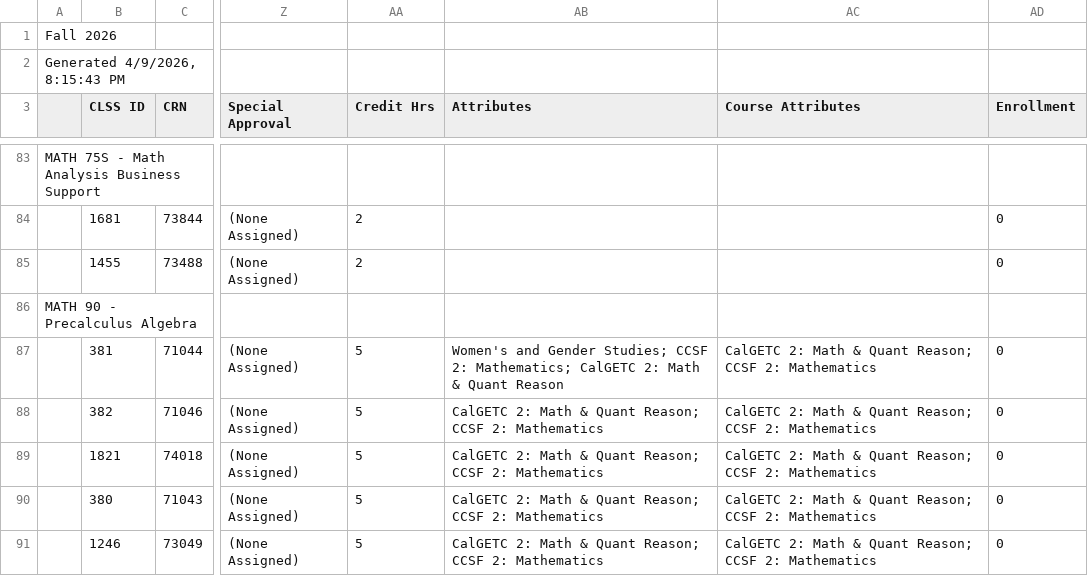
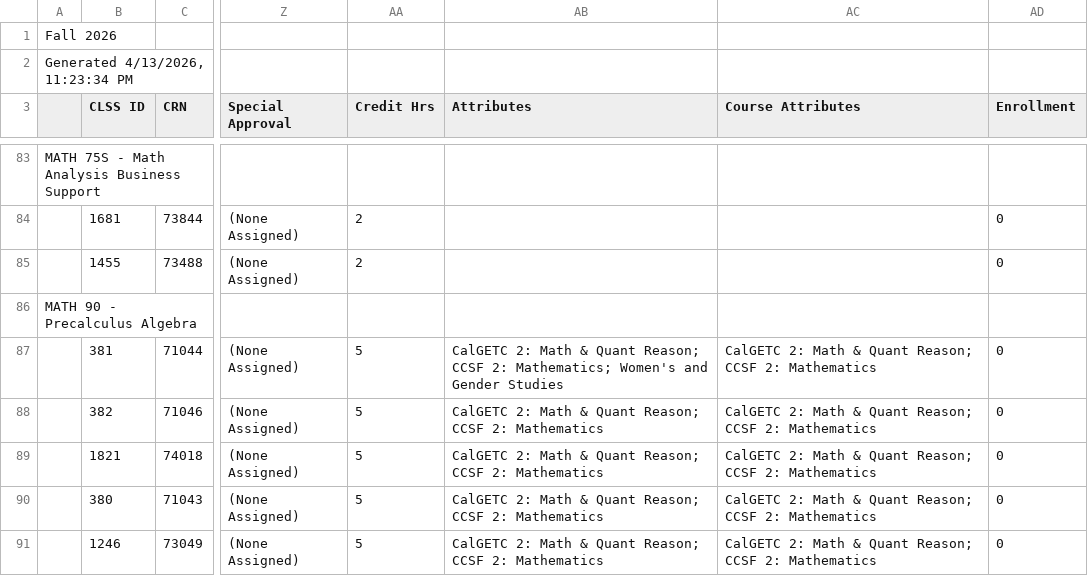
Before and after one commit to ccsf-math/schedule, a CSV file: fa26.csv, drawn as a sheet; only a part is shown, gaps mark what is left out; the diff covers the shown part only; the diff names each change by its address in the sheet, - before the commit and + after, or states it on an @@ line.

```diff
--- a/fa26.csv
+++ b/fa26.csv
-A2: Generated 4/9/2026, 8:15:43 PM
+A2: Generated 4/13/2026, 11:23:34 PM
-AB87 (Attributes): Women's and Gender Studies; CCSF 2: Mathematics; CalGETC 2: Math & Quant Reason
+AB87 (Attributes): CalGETC 2: Math & Quant Reason; CCSF 2: Mathematics; Women's and Gender Studies
```
Also changed, not shown: 38 edited cells elsewhere in this file.
